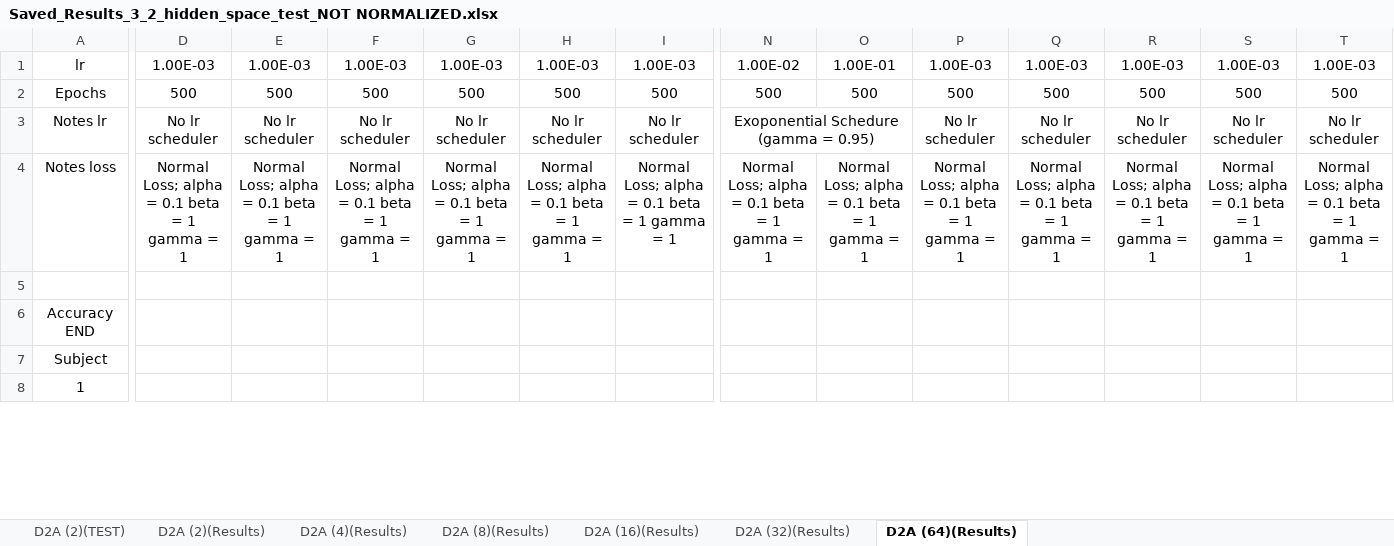
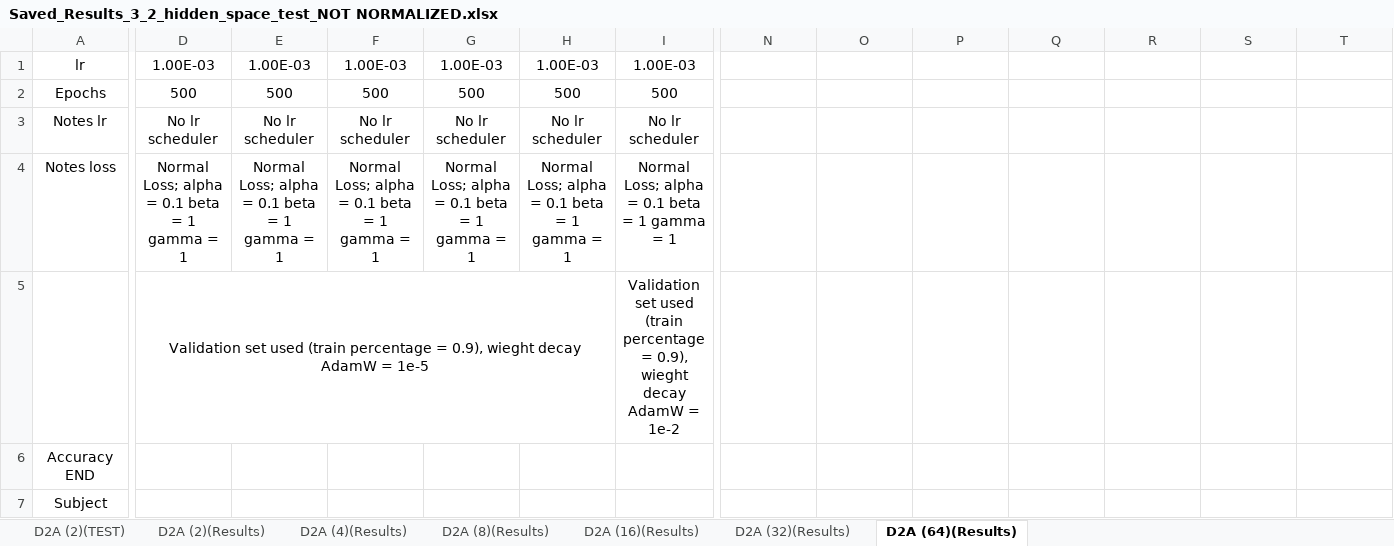
Before and after one commit to jesus-333/Variational-Autoencoder-for-EEG-analysis, an Excel workbook: Other/Saved_Results_3_2_hidden_space_test_NOT NORMALIZED.xlsx, sheet D2A (64)(Results), drawn as a sheet; only a part is shown, gaps mark what is left out; values as stored, in another font and other column widths than the file's, no borders; conditional formats not drawn; removed rows and columns are numbered as before the commit, all else as after; rows hold the shown columns only; the diff covers the shown part only; the diff names each change by its address in the sheet, - before the commit and + after, or states it on an @@ line.

Commit message:
Update Saved_Results_3_2_hidden_space_test_NOT NORMALIZED.xlsx

```diff
--- a/Other/Saved_Results_3_2_hidden_space_test_NOT NORMALIZED.xlsx (sheet D2A (64)(Results))
+++ b/Other/Saved_Results_3_2_hidden_space_test_NOT NORMALIZED.xlsx (sheet D2A (64)(Results))
-N1: 1.00E-02
+N1: (empty)
-O1: 1.00E-01
+O1: (empty)
-P1: 1.00E-03
+P1: (empty)
-Q1: 1.00E-03
+Q1: (empty)
-R1: 1.00E-03
+R1: (empty)
-S1: 1.00E-03
+S1: (empty)
-T1: 1.00E-03
+T1: (empty)
-N2: 500
+N2: (empty)
-O2: 500
+O2: (empty)
-P2: 500
+P2: (empty)
-Q2: 500
+Q2: (empty)
-R2: 500
+R2: (empty)
-S2: 500
+S2: (empty)
-T2: 500
+T2: (empty)
-N3: Exoponential Schedure (gamma = 0.95)
+N3: (empty)
-N3:O3 merged
-P3: No lr scheduler
+P3: (empty)
-Q3: No lr scheduler
+Q3: (empty)
-R3: No lr scheduler
+R3: (empty)
-S3: No lr scheduler
+S3: (empty)
-T3: No lr scheduler
+T3: (empty)
-N4: Normal Loss; alpha = 0.1 beta = 1 gamma = 1
+N4: (empty)
-O4: Normal Loss; alpha = 0.1 beta = 1 gamma = 1
+O4: (empty)
-P4: Normal Loss; alpha = 0.1 beta = 1 gamma = 1
+P4: (empty)
-Q4: Normal Loss; alpha = 0.1 beta = 1 gamma = 1
+Q4: (empty)
-R4: Normal Loss; alpha = 0.1 beta = 1 gamma = 1
+R4: (empty)
-S4: Normal Loss; alpha = 0.1 beta = 1 gamma = 1
+S4: (empty)
-T4: Normal Loss; alpha = 0.1 beta = 1 gamma = 1
+T4: (empty)
-row 5: (empty)
+row 5:  | Validation set used (train percentage = 0.9), wieght decay AdamW = 1e-5 |  |  |  |  | Validation set used (train percentage = 0.9), wieght decay AdamW = 1e-2
+D5:H5 merged
+I5:M5 merged
-row 8: 1
```
Also changed, not shown: 36 added rows, 35 removed rows and 48 edited cells elsewhere in this sheet, sheet D2A (32)(Results).
